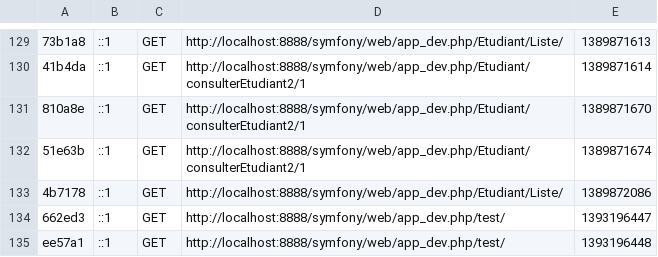
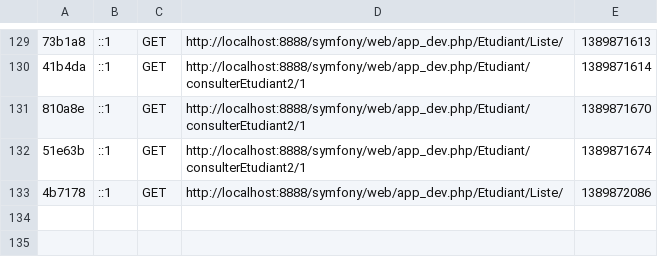
Before and after one commit to MaxenceBures/Symfony, a CSV file: app/cache/dev/profiler/index.csv, drawn as a sheet; only a part is shown, gaps mark what is left out; the diff names each change by its address in the sheet, - before the commit and + after, or states it on an @@ line.

Commit message:
Revert "test"
This reverts commit 8d43527b7687c6ed3d818c515f049fee65e0372a.

```diff
--- a/app/cache/dev/profiler/index.csv
+++ b/app/cache/dev/profiler/index.csv
-row 134: 662ed3 | ::1 | GET | http://localhost:8888/symfony/web/app_dev.php/test/ | 1393196447
-row 135: ee57a1 | ::1 | GET | http://localhost:8888/symfony/web/app_dev.php/test/ | 1393196448
```
Also changed, not shown: 5 other files.
